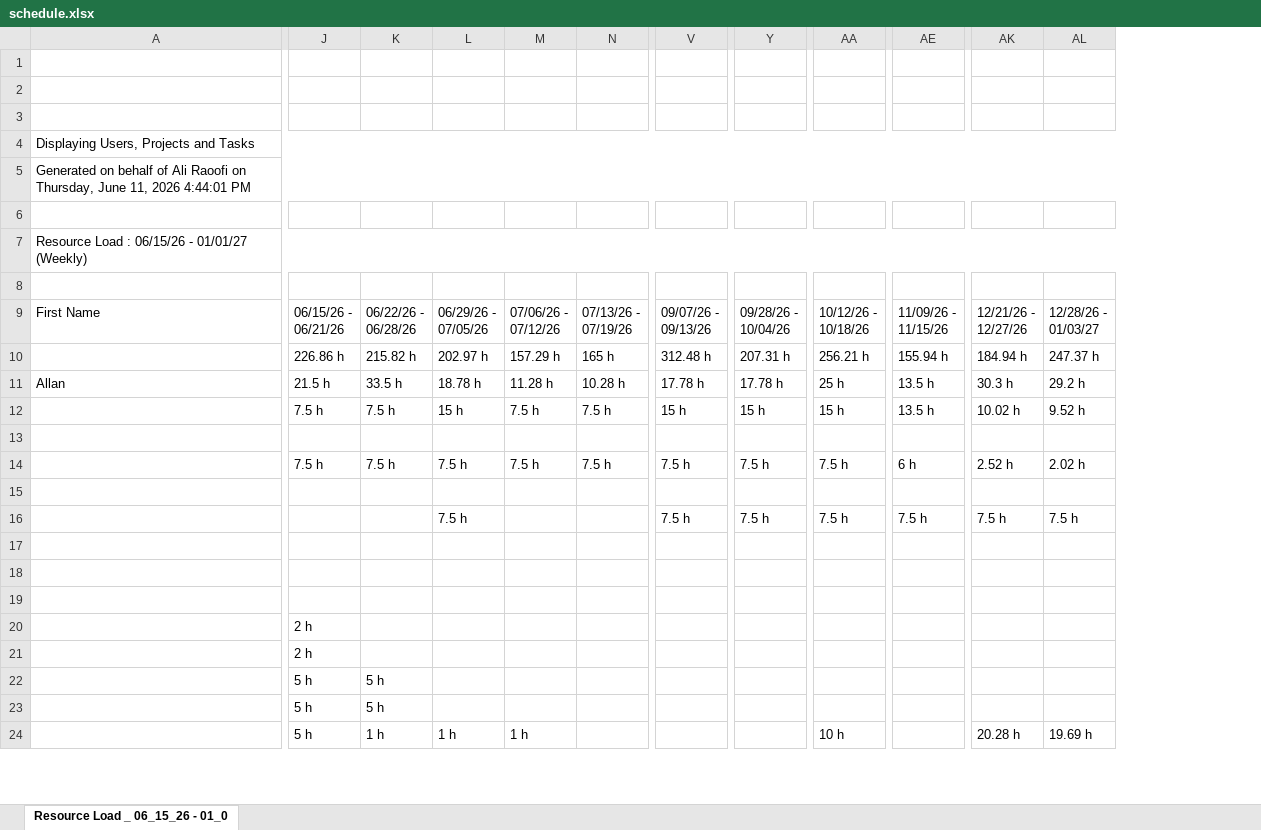
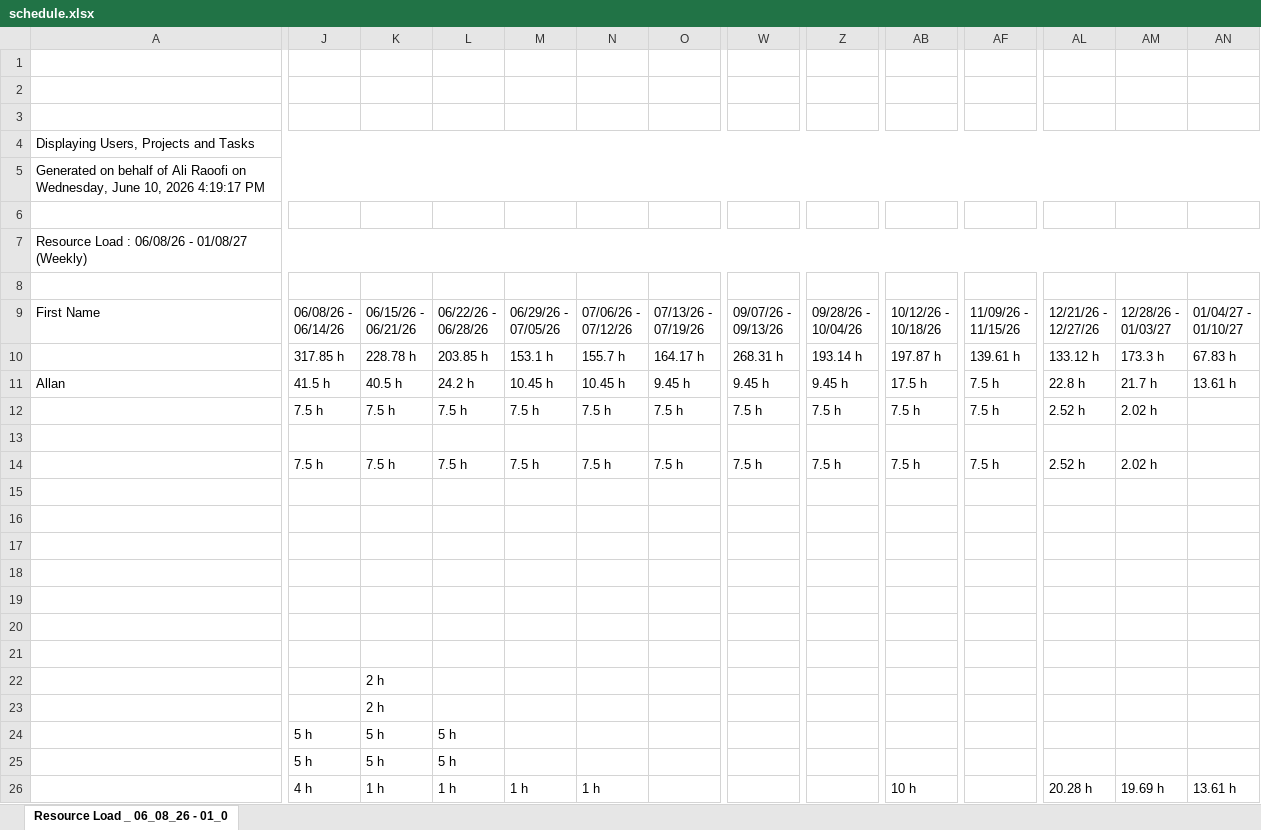
Before and after one commit to PMO-Cogsdale/ResourceSchedule, an Excel workbook: schedule.xlsx, sheet Resource Load _ 06_08_26 - 01_0, drawn as a sheet; only a part is shown, gaps mark what is left out; values as stored, in another font and other column widths than the file's, no cell formats; charts and pictures not drawn; removed rows and columns are numbered as before the commit, all else as after; rows hold the shown columns only; ↵ is a line break in a cell; the diff covers the shown part only; the diff names each change by its address in the sheet, - before the commit and + after, or states it on an @@ line.

```diff
--- a/schedule.xlsx (sheet Resource Load _ 06_08_26 - 01_0)
+++ b/schedule.xlsx (sheet Resource Load _ 06_08_26 - 01_0)
-sheet tab: Resource Load _ 06_15_26 - 01_0
+sheet tab: Resource Load _ 06_08_26 - 01_0
+column J, row 9: 06/08/26 - ↵ 06/14/26; rows 11-14: 41.5 h | 7.5 h |  | 7.5 h; rows 24-26: 5 h | 5 h | 4 h
+column AN, row 9: 01/04/27 - ↵ 01/10/27; row 11: 13.61 h; row 26: 13.61 h
-A5: …Raoofi on Thursday, June 11, 2026 4:44:01 PM
+A5: …Raoofi on Wednesday, June 10, 2026 4:19:17 PM
-A7: Resource Load : 06/15/26 - 01/01/27 (Weekly)
+A7: Resource Load : 06/08/26 - 01/08/27 (Weekly)
-row 10:  | 226.86 h | 215.82 h | 202.97 h | 157.29 h | 165 h | 312.48 h | 207.31 h | 256.21 h | 155.94 h | 184.94 h | 247.37 h
+row 10:  | 317.85 h | 228.78 h | 203.85 h | 153.1 h | 155.7 h | 164.17 h | 268.31 h | 193.14 h | 197.87 h | 139.61 h | 133.12 h | 173.3 h | 67.83 h
-K11: 21.5 h
+K11: 40.5 h
-L11: 33.5 h
+L11: 24.2 h
-M11: 18.78 h
+M11: 10.45 h
-N11: 11.28 h
+N11: 10.45 h
-O11: 10.28 h
+O11: 9.45 h
-W11: 17.78 h
+W11: 9.45 h
-Z11: 17.78 h
+Z11: 9.45 h
-AB11: 25 h
+AB11: 17.5 h
-AF11:AF12: 13.5 h
+AF11:AF12: 7.5 h
-AL11: 30.3 h
+AL11: 22.8 h
-AM11: 29.2 h
+AM11: 21.7 h
-M12: 15 h
+M12: 7.5 h
-W12: 15 h
+W12: 7.5 h
-Z12: 15 h
+Z12: 7.5 h
-AB12: 15 h
+AB12: 7.5 h
-AL12: 10.02 h
+AL12: 2.52 h
-AM12: 9.52 h
+AM12: 2.02 h
-AF14: 6 h
+AF14: 7.5 h
-row 16:  |  |  | 7.5 h |  |  | 7.5 h | 7.5 h | 7.5 h | 7.5 h | 7.5 h | 7.5 h
+row 16: (empty)
+row 20: (empty)
+row 21: (empty)
-K26: 5 h
+K26: 1 h
```
Also changed, not shown: 70 added rows, 41 removed rows and 666 edited cells elsewhere in this sheet, cell formats.
